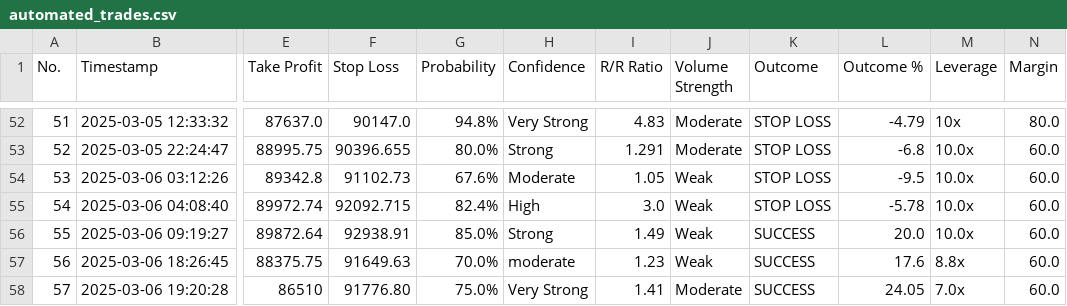
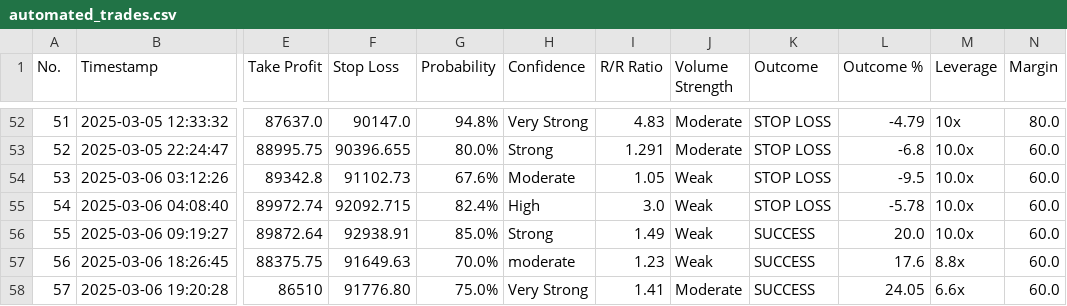
Before and after one commit to spirosrap/crypto-finance, a CSV file: automated_trades.csv, drawn as a sheet; only a part is shown, gaps mark what is left out; the diff names each change by its address in the sheet, - before the commit and + after, or states it on an @@ line.

Commit message:
fix issue in automated_trades.csv

```diff
--- a/automated_trades.csv
+++ b/automated_trades.csv
-M58 (Leverage): 7.0x
+M58 (Leverage): 6.6x
```
